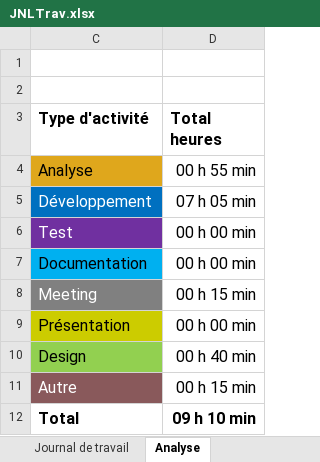
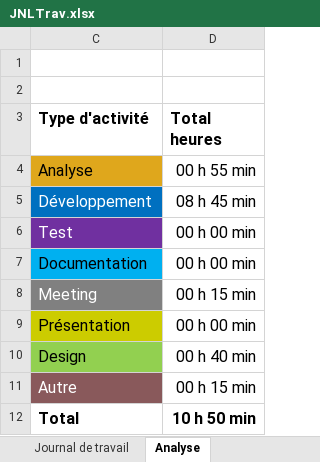
Before and after one commit to ethanschafstall/P_AppMobile-Passion-Lecture, an Excel workbook: docs/JNLTrav.xlsx, sheet Analyse, drawn as a sheet; values as stored, in another font and other column widths than the file's, no borders; charts and pictures not drawn; the diff names each change by its address in the sheet, - before the commit and + after, or states it on an @@ line.

```diff
--- a/docs/JNLTrav.xlsx (sheet Analyse)
+++ b/docs/JNLTrav.xlsx (sheet Analyse)
-D5 (Total heures): 07 h 05 min
+D5 (Total heures): 08 h 45 min
-D12 (Total heures): 09 h 10 min
+D12 (Total heures): 10 h 50 min
```
Also changed, not shown: sheet Journal de travail, hidden cells, charts or pictures.
